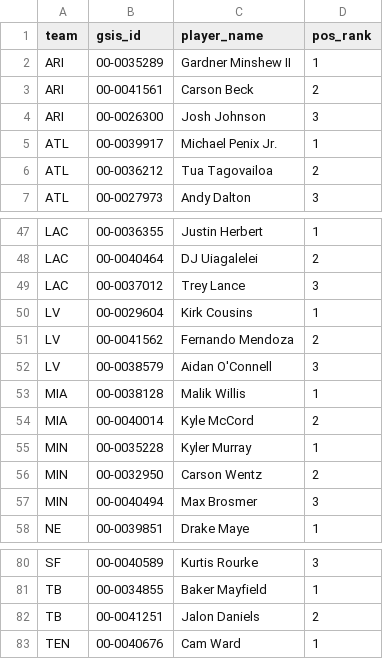
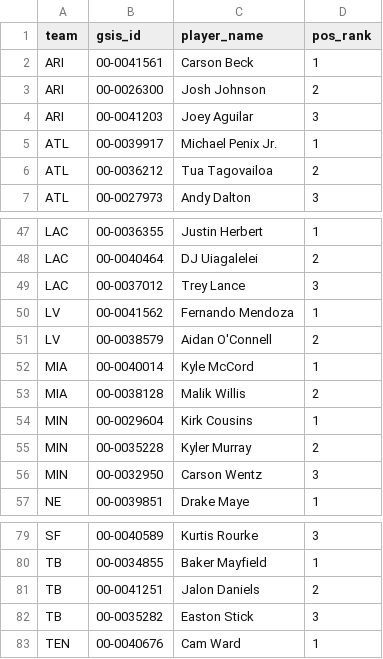
Before and after one commit to shawnhuntingpins/break-the-plane, a CSV file: data/qb_depth_rank_2026.csv, drawn as a sheet; only a part is shown, gaps mark what is left out.

```diff
--- a/data/qb_depth_rank_2026.csv
+++ b/data/qb_depth_rank_2026.csv
@@ -1,5 +1,5 @@
 team,gsis_id,player_name,pos_rank
-ARI,00-0035289,Gardner Minshew II,1
-ARI,00-0041561,Carson Beck,2
-ARI,00-0026300,Josh Johnson,3
+ARI,00-0041561,Carson Beck,1
+ARI,00-0026300,Josh Johnson,2
+ARI,00-0041203,Joey Aguilar,3
 ATL,00-0039917,Michael Penix Jr.,1
@@ -49,10 +49,9 @@ LAC,00-0040464,DJ Uiagalelei,2
 LAC,00-0037012,Trey Lance,3
-LV,00-0029604,Kirk Cousins,1
-LV,00-0041562,Fernando Mendoza,2
-LV,00-0038579,Aidan O'Connell,3
-MIA,00-0038128,Malik Willis,1
-MIA,00-0040014,Kyle McCord,2
-MIN,00-0035228,Kyler Murray,1
-MIN,00-0032950,Carson Wentz,2
-MIN,00-0040494,Max Brosmer,3
+LV,00-0041562,Fernando Mendoza,1
+LV,00-0038579,Aidan O'Connell,2
+MIA,00-0040014,Kyle McCord,1
+MIA,00-0038128,Malik Willis,2
+MIN,00-0029604,Kirk Cousins,1
+MIN,00-0035228,Kyler Murray,2
+MIN,00-0032950,Carson Wentz,3
 NE,00-0039851,Drake Maye,1
@@ -82,2 +81,3 @@ TB,00-0034855,Baker Mayfield,1
 TB,00-0041251,Jalon Daniels,2
+TB,00-0035282,Easton Stick,3
 TEN,00-0040676,Cam Ward,1
```
Also changed, not shown: 6 other files.
